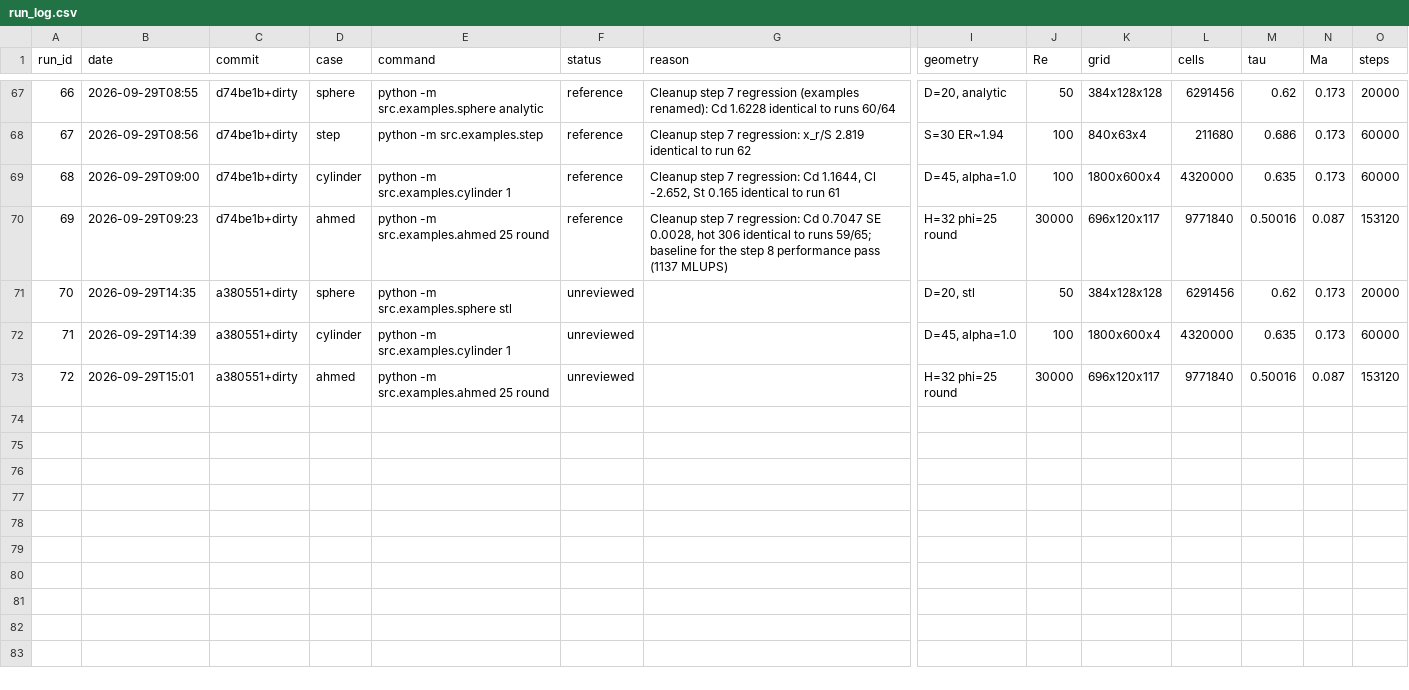
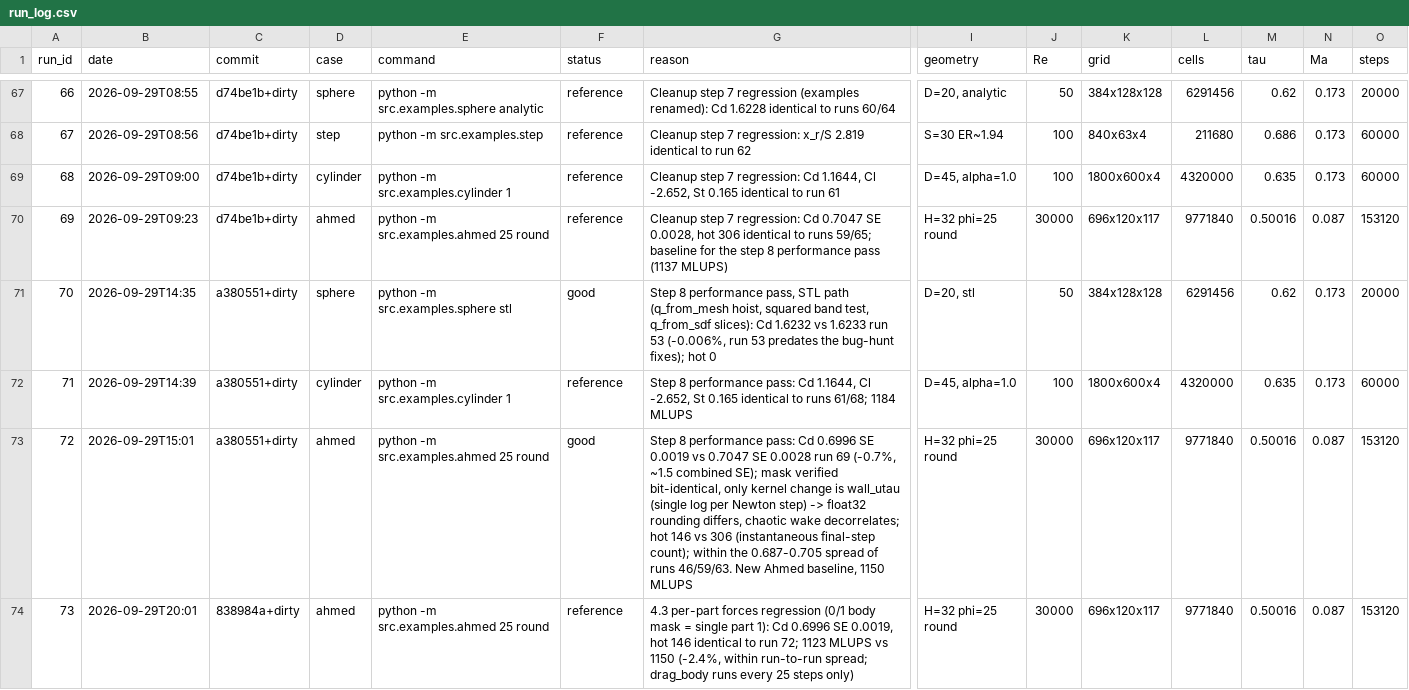
Before and after one commit to JDavies101/Homebrew-CFD, a CSV file: docs/run_log.csv, drawn as a sheet; only a part is shown, gaps mark what is left out; rows hold the shown columns only; the diff names each change by its address in the sheet, - before the commit and + after, or states it on an @@ line.

Commit message:
4.4 step A: NACA 4-digit section, placement (inverted, angle, ride height), extruded polygon SDF; airfoil tests; 4.3 noted in DESIGN (run 73)

```diff
--- a/docs/run_log.csv
+++ b/docs/run_log.csv
-F71 (status): unreviewed
+F71 (status): good
-G71 (reason): (empty)
+G71 (reason): Step 8 performance pass, STL path (q_from_mesh hoist, squared band test, q_from_sdf slices): Cd 1.6232 vs 1.6233 run 53 (-0.006%, run 53 predates the bug-hunt fixes); hot 0
-F72 (status): unreviewed
+F72 (status): reference
-G72 (reason): (empty)
+G72 (reason): Step 8 performance pass: Cd 1.1644, Cl -2.652, St 0.165 identical to runs 61/68; 1184 MLUPS
-F73 (status): unreviewed
+F73 (status): good
-G73 (reason): (empty)
+G73 (reason): Step 8 performance pass: Cd 0.6996 SE 0.0019 vs 0.7047 SE 0.0028 run 69 (-0.7%, ~1.5 combined SE); mask verified bit-identical, only kernel change is wall_utau (single log per Newton step) -> float32 rounding differs, chaotic wake decorrelates; hot 146 vs 306 (instantaneous final-step count); within the 0.687-0.705 spread of runs 46/59/63. New Ahmed baseline, 1150 MLUPS
+row 74: 73 | 2026-09-29T20:01 | 838984a+dirty | ahmed | python -m src.examples.ahmed 25 round | reference | 4.3 per-part forces regression (0/1 body mask = single part 1): Cd 0.6996 SE 0.0019, hot 146 identical to run 72; 1123 MLUPS vs 1150 (-2.4%, within run-to-run spread; drag_body runs every 25 steps only) | H=32 phi=25 round | 30000 | 696x120x117 | 9771840 | 0.50016 | 0.087 | 153120
```
Also changed, not shown: 3 other files.
